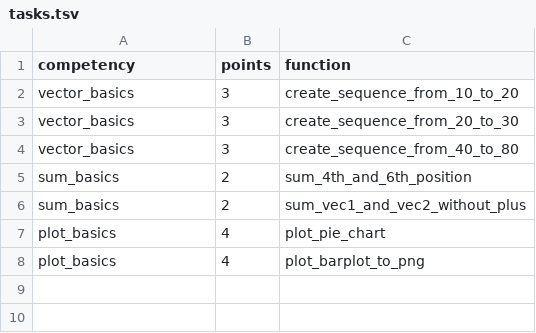
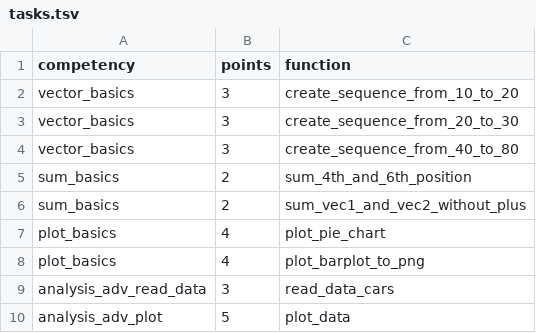
Before and after one commit to TwlyY29/r_validator, a TSV file: task_1/123456/tasks.tsv, drawn as a sheet; the diff names each change by its address in the sheet, - before the commit and + after, or states it on an @@ line.

Commit message:
Enable students to call functions from other tasks and integrate dependency checks among competencies

```diff
--- a/task_1/123456/tasks.tsv
+++ b/task_1/123456/tasks.tsv
+row 9: analysis_adv_read_data | 3 | read_data_cars
+row 10: analysis_adv_plot | 5 | plot_data
```
Also changed, not shown: task_1/234567/tasks.tsv, task_1/345678/tasks.tsv, 25 other files.
